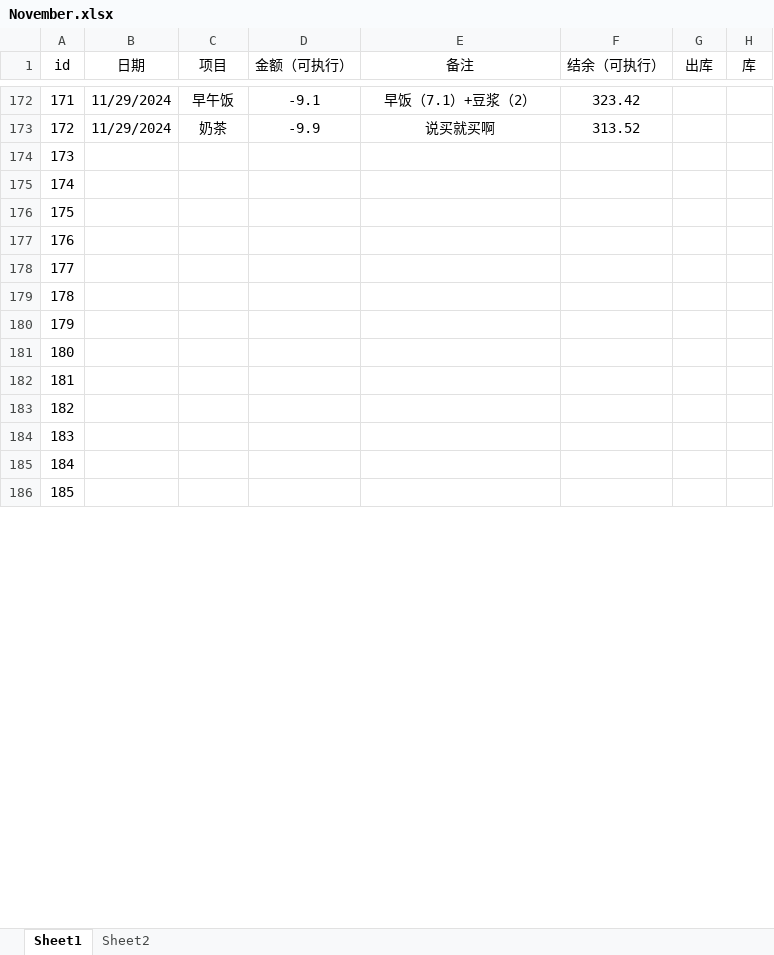
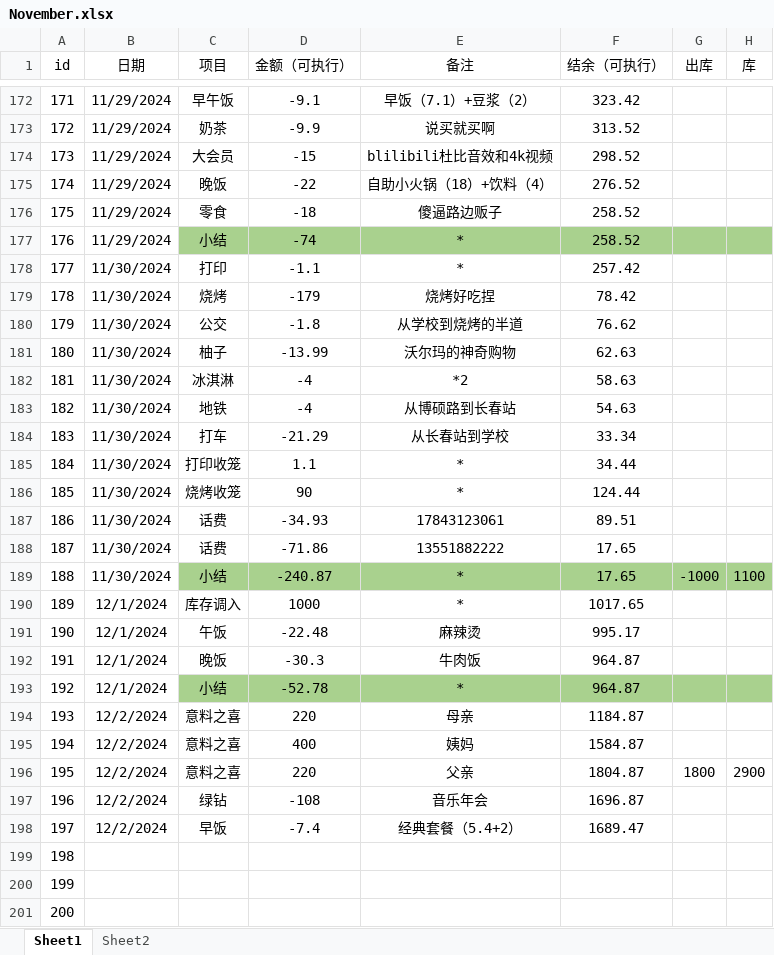
Before and after one commit to laoxie72/pymyexpense, an Excel workbook: November.xlsx, sheet Sheet1, drawn as a sheet; only a part is shown, gaps mark what is left out; the shorter side is filled out with more unchanged rows; values as stored, in another font and other column widths than the file's, no borders; addresses are those after the commit; the diff covers the shown part only; the diff names each change by its address in the sheet, - before the commit and + after, or states it on an @@ line.

Commit message:
data update 12.2*

```diff
--- a/November.xlsx (sheet Sheet1)
+++ b/November.xlsx (sheet Sheet1)
+row 174: 173 | 11/29/2024 | 大会员 | -15 | blilibili杜比音效和4k视频 | 298.52
+row 175: 174 | 11/29/2024 | 晚饭 | -22 | 自助小火锅（18）+饮料（4） | 276.52
+row 176: 175 | 11/29/2024 | 零食 | -18 | 傻逼路边贩子 | 258.52
+row 177: 176 | 11/29/2024 | 小结 | -74 | * | 258.52
+row 178: 177 | 11/30/2024 | 打印 | -1.1 | * | 257.42
+row 179: 178 | 11/30/2024 | 烧烤 | -179 | 烧烤好吃捏 | 78.42
+row 180: 179 | 11/30/2024 | 公交 | -1.8 | 从学校到烧烤的半道 | 76.62
+row 181: 180 | 11/30/2024 | 柚子 | -13.99 | 沃尔玛的神奇购物 | 62.63
+row 182: 181 | 11/30/2024 | 冰淇淋 | -4 | *2 | 58.63
+row 183: 182 | 11/30/2024 | 地铁 | -4 | 从博硕路到长春站 | 54.63
+row 184: 183 | 11/30/2024 | 打车 | -21.29 | 从长春站到学校 | 33.34
+row 185: 184 | 11/30/2024 | 打印收笼 | 1.1 | * | 34.44
+row 186: 185 | 11/30/2024 | 烧烤收笼 | 90 | * | 124.44
+row 187: 186 | 11/30/2024 | 话费 | -34.93 | 17843123061 | 89.51
+row 188: 187 | 11/30/2024 | 话费 | -71.86 | 13551882222 | 17.65
+row 189: 188 | 11/30/2024 | 小结 | -240.87 | * | 17.65 | -1000 | 1100
+row 190: 189 | 12/1/2024 | 库存调入 | 1000 | * | 1017.65
+row 191: 190 | 12/1/2024 | 午饭 | -22.48 | 麻辣烫 | 995.17
+row 192: 191 | 12/1/2024 | 晚饭 | -30.3 | 牛肉饭 | 964.87
+row 193: 192 | 12/1/2024 | 小结 | -52.78 | * | 964.87
+row 194: 193 | 12/2/2024 | 意料之喜 | 220 | 母亲 | 1184.87
+row 195: 194 | 12/2/2024 | 意料之喜 | 400 | 姨妈 | 1584.87
+row 196: 195 | 12/2/2024 | 意料之喜 | 220 | 父亲 | 1804.87 | 1800 | 2900
+row 197: 196 | 12/2/2024 | 绿钻 | -108 | 音乐年会 | 1696.87
+row 198: 197 | 12/2/2024 | 早饭 | -7.4 | 经典套餐（5.4+2） | 1689.47
@@ column A (id) renumbered between rows 199 and 211 @@
```
Also changed, not shown: 5 removed rows elsewhere in this sheet, 8 other files.
